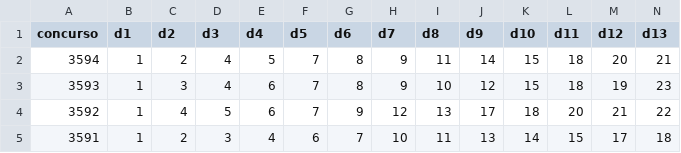
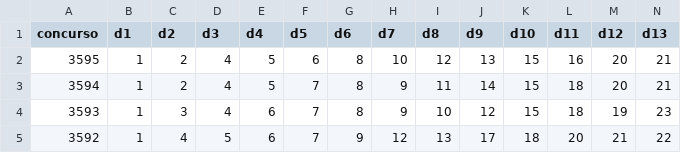
Before and after one commit to marceloteck/IA_TREVO4FOLHAS, a CSV file: data/planilhas/Lotofácil.csv, drawn as a sheet; only a part is shown; the shorter side is filled out with more unchanged rows; rows hold the shown columns only; the diff names each change by its address in the sheet, - before the commit and + after, or states it on an @@ line.

```diff
--- a/data/planilhas/Lotofácil.csv
+++ b/data/planilhas/Lotofácil.csv
+row 2: 3595 | 1 | 2 | 4 | 5 | 6 | 8 | 10 | 12 | 13 | 15 | 16 | 20 | 21
```
Also changed, not shown: 12 other files.
